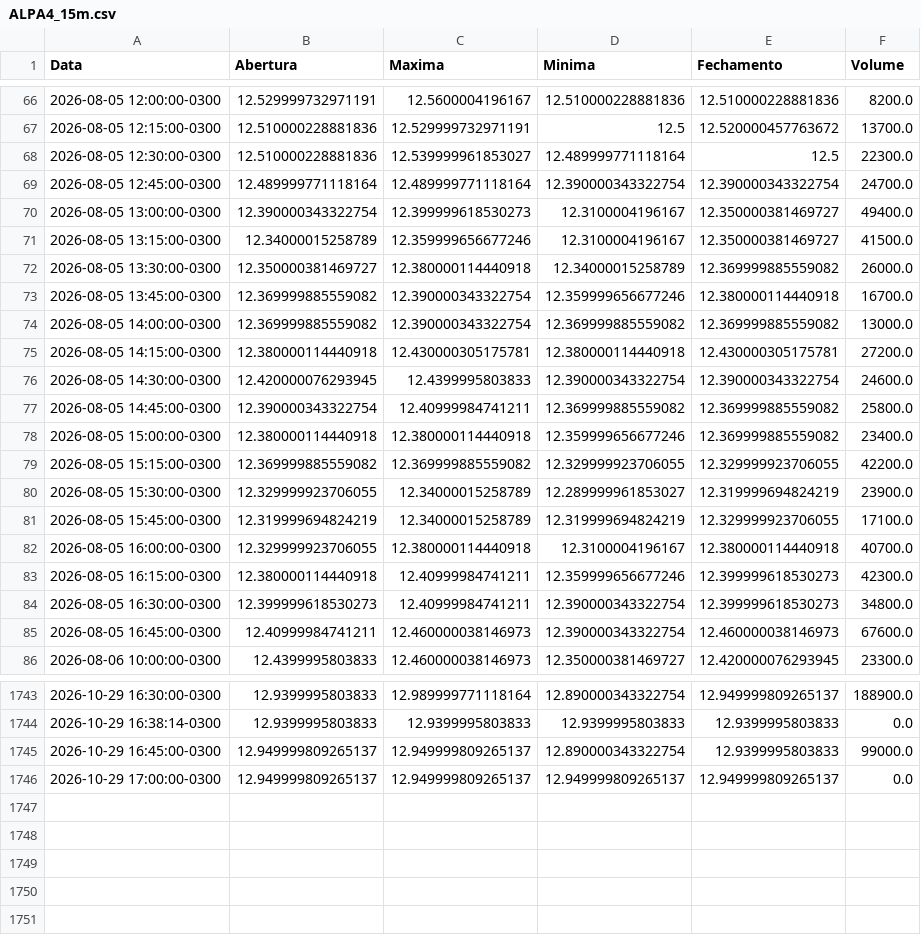
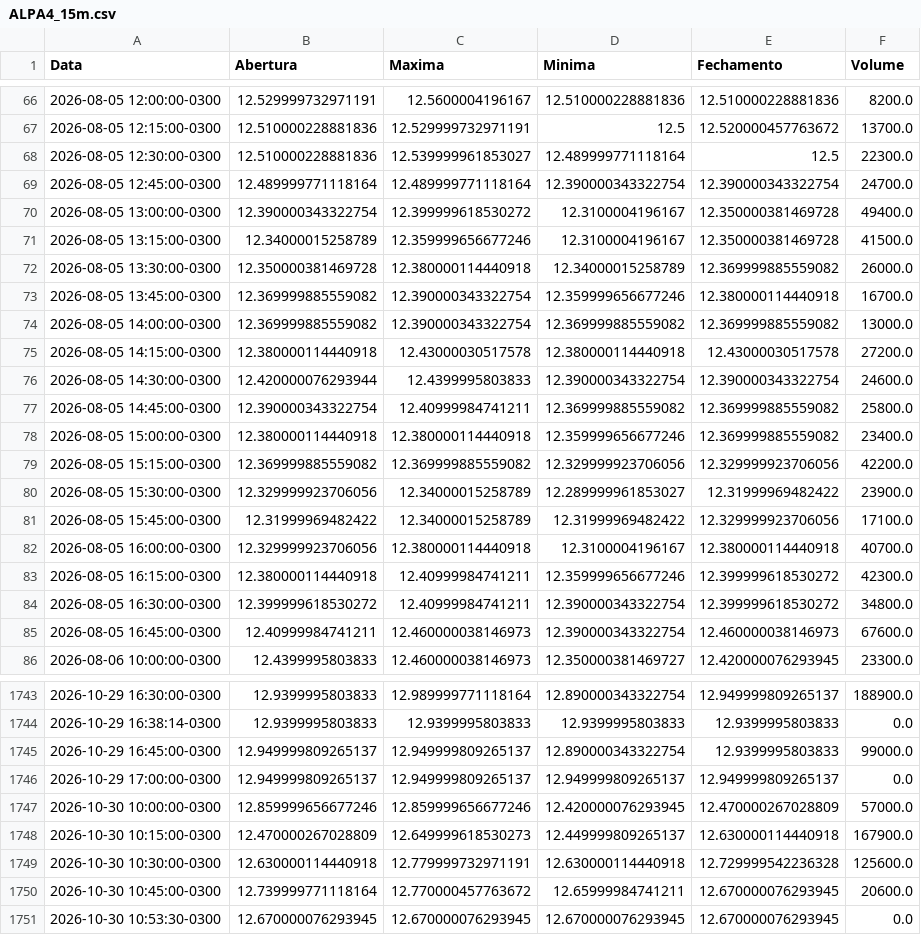
Before and after one commit to lucasrc94-lang/Analisador-B3, a CSV file: dados/ALPA4_15m.csv, drawn as a sheet; only a part is shown, gaps mark what is left out; the diff covers the shown part only.

```diff
--- a/dados/ALPA4_15m.csv
+++ b/dados/ALPA4_15m.csv
@@ -69,17 +69,17 @@ Data,Abertura,Maxima,Minima,Fechamento,Volume
 2026-08-05 12:45:00-0300,12.489999771118164,12.489999771118164,12.390000343322754,12.390000343322754,24700.0
-2026-08-05 13:00:00-0300,12.390000343322754,12.399999618530273,12.3100004196167,12.350000381469727,49400.0
-2026-08-05 13:15:00-0300,12.34000015258789,12.359999656677246,12.3100004196167,12.350000381469727,41500.0
-2026-08-05 13:30:00-0300,12.350000381469727,12.380000114440918,12.34000015258789,12.369999885559082,26000.0
+2026-08-05 13:00:00-0300,12.390000343322754,12.399999618530272,12.3100004196167,12.350000381469728,49400.0
+2026-08-05 13:15:00-0300,12.34000015258789,12.359999656677246,12.3100004196167,12.350000381469728,41500.0
+2026-08-05 13:30:00-0300,12.350000381469728,12.380000114440918,12.34000015258789,12.369999885559082,26000.0
 2026-08-05 13:45:00-0300,12.369999885559082,12.390000343322754,12.359999656677246,12.380000114440918,16700.0
 2026-08-05 14:00:00-0300,12.369999885559082,12.390000343322754,12.369999885559082,12.369999885559082,13000.0
-2026-08-05 14:15:00-0300,12.380000114440918,12.430000305175781,12.380000114440918,12.430000305175781,27200.0
-2026-08-05 14:30:00-0300,12.420000076293945,12.4399995803833,12.390000343322754,12.390000343322754,24600.0
+2026-08-05 14:15:00-0300,12.380000114440918,12.43000030517578,12.380000114440918,12.43000030517578,27200.0
+2026-08-05 14:30:00-0300,12.420000076293944,12.4399995803833,12.390000343322754,12.390000343322754,24600.0
 2026-08-05 14:45:00-0300,12.390000343322754,12.40999984741211,12.369999885559082,12.369999885559082,25800.0
 2026-08-05 15:00:00-0300,12.380000114440918,12.380000114440918,12.359999656677246,12.369999885559082,23400.0
-2026-08-05 15:15:00-0300,12.369999885559082,12.369999885559082,12.329999923706055,12.329999923706055,42200.0
-2026-08-05 15:30:00-0300,12.329999923706055,12.34000015258789,12.289999961853027,12.319999694824219,23900.0
-2026-08-05 15:45:00-0300,12.319999694824219,12.34000015258789,12.319999694824219,12.329999923706055,17100.0
-2026-08-05 16:00:00-0300,12.329999923706055,12.380000114440918,12.3100004196167,12.380000114440918,40700.0
-2026-08-05 16:15:00-0300,12.380000114440918,12.40999984741211,12.359999656677246,12.399999618530273,42300.0
-2026-08-05 16:30:00-0300,12.399999618530273,12.40999984741211,12.390000343322754,12.399999618530273,34800.0
+2026-08-05 15:15:00-0300,12.369999885559082,12.369999885559082,12.329999923706056,12.329999923706056,42200.0
+2026-08-05 15:30:00-0300,12.329999923706056,12.34000015258789,12.289999961853027,12.31999969482422,23900.0
+2026-08-05 15:45:00-0300,12.31999969482422,12.34000015258789,12.31999969482422,12.329999923706056,17100.0
+2026-08-05 16:00:00-0300,12.329999923706056,12.380000114440918,12.3100004196167,12.380000114440918,40700.0
+2026-08-05 16:15:00-0300,12.380000114440918,12.40999984741211,12.359999656677246,12.399999618530272,42300.0
+2026-08-05 16:30:00-0300,12.399999618530272,12.40999984741211,12.390000343322754,12.399999618530272,34800.0
 2026-08-05 16:45:00-0300,12.40999984741211,12.460000038146973,12.390000343322754,12.460000038146973,67600.0
@@ -1746 +1746,6 @@ Data,Abertura,Maxima,Minima,Fechamento,Volume
 2026-10-29 17:00:00-0300,12.949999809265137,12.949999809265137,12.949999809265137,12.949999809265137,0.0
+2026-10-30 10:00:00-0300,12.859999656677246,12.859999656677246,12.420000076293945,12.470000267028809,57000.0
+2026-10-30 10:15:00-0300,12.470000267028809,12.649999618530273,12.449999809265137,12.630000114440918,167900.0
+2026-10-30 10:30:00-0300,12.630000114440918,12.779999732971191,12.630000114440918,12.729999542236328,125600.0
+2026-10-30 10:45:00-0300,12.739999771118164,12.770000457763672,12.65999984741211,12.670000076293945,20600.0
+2026-10-30 10:53:30-0300,12.670000076293945,12.670000076293945,12.670000076293945,12.670000076293945,0.0
```
Also changed, not shown: 6 edited cells elsewhere in this file, dados/ABEV3_15m.csv, dados/B3SA3_15m.csv, 52 other files.
